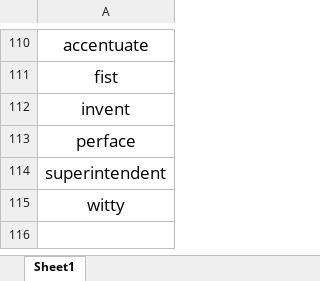
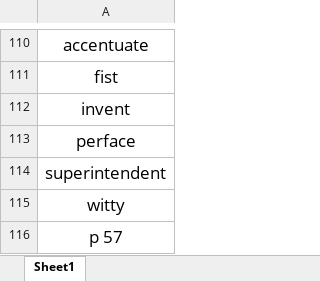
Before and after one commit to guojiang01/Code, an Excel workbook: 单词.xlsx, sheet Sheet1, drawn as a sheet; only a part is shown, gaps mark what is left out; values as stored, in another font and other column widths than the file's, no borders; the diff names each change by its address in the sheet, - before the commit and + after, or states it on an @@ line.

```diff
--- a/单词.xlsx (sheet Sheet1)
+++ b/单词.xlsx (sheet Sheet1)
+row 116: p 57
```
Also changed, not shown: 1 other file.
